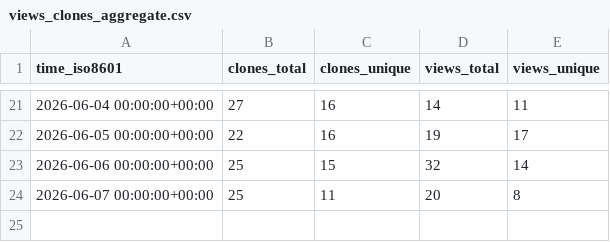
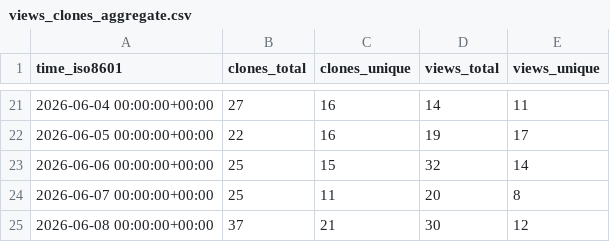
Before and after one commit to damionrashford/RivalSearchMCP, a CSV file: damionrashford/RivalSearchMCP/ghrs-data/views_clones_aggregate.csv, drawn as a sheet; only a part is shown, gaps mark what is left out.

```diff
--- a/damionrashford/RivalSearchMCP/ghrs-data/views_clones_aggregate.csv
+++ b/damionrashford/RivalSearchMCP/ghrs-data/views_clones_aggregate.csv
@@ -24 +24,2 @@ time_iso8601,clones_total,clones_unique,views_total,views_unique
 2026-06-07 00:00:00+00:00,25,11,20,8
+2026-06-08 00:00:00+00:00,37,21,30,12
```
Also changed, not shown: 1 other file.
